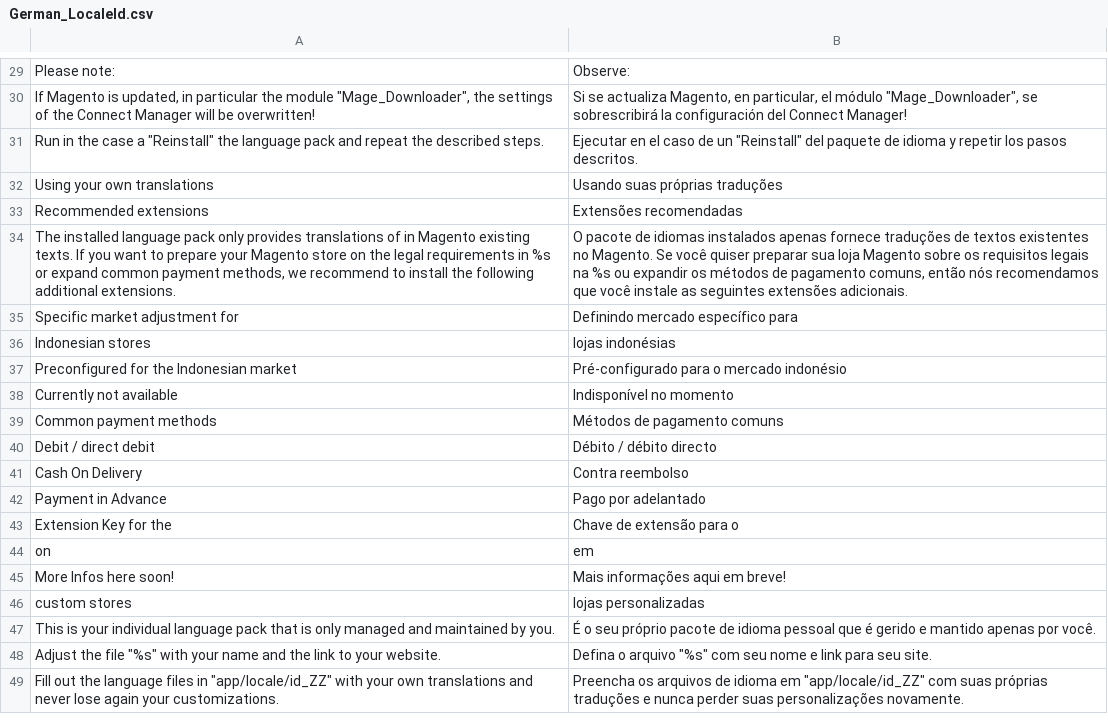
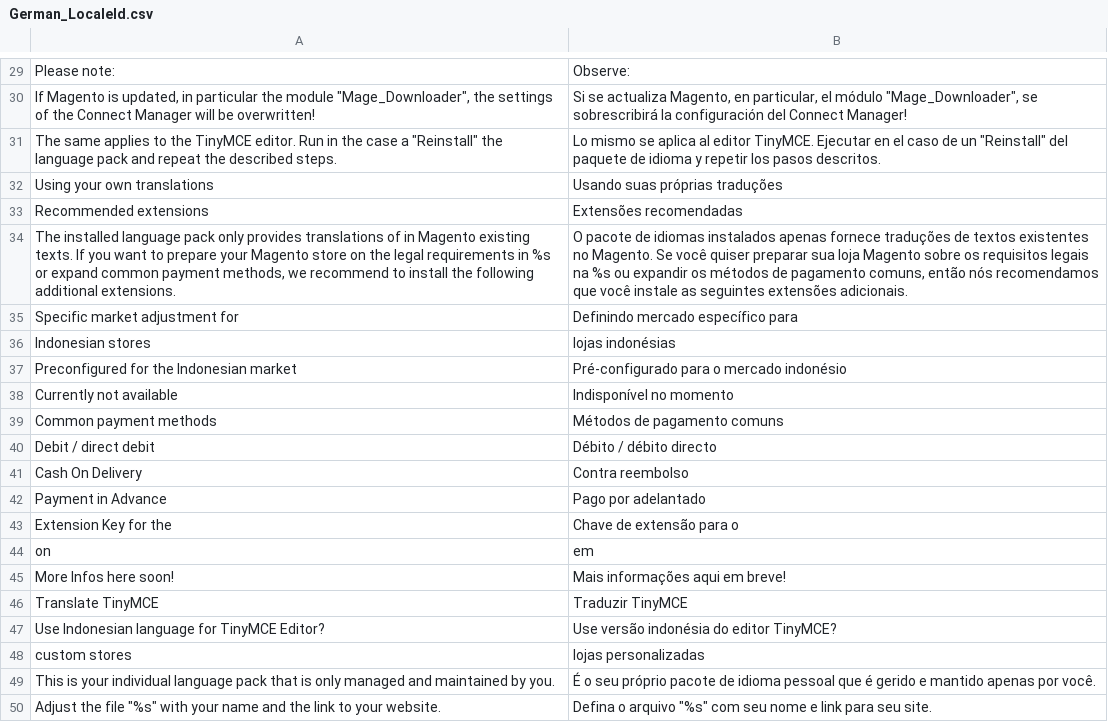
Before and after one commit to MaWoScha/German_LocalePack_id_ID, a CSV file: app/locale/pt_PT/German_LocaleId.csv, drawn as a sheet; only a part is shown, gaps mark what is left out; the shorter side is filled out with more unchanged rows.

```diff
--- a/app/locale/pt_PT/German_LocaleId.csv
+++ b/app/locale/pt_PT/German_LocaleId.csv
@@ -30,3 +30,3 @@
 "If Magento is updated, in particular the module ""Mage_Downloader"", the settings of the Connect Manager will be overwritten!","Si se actualiza Magento, en particular, el módulo ""Mage_Downloader"", se sobrescribirá la configuración del Connect Manager!"
-"Run in the case a ""Reinstall"" the language pack and repeat the described steps.","Ejecutar en el caso de un ""Reinstall"" del paquete de idioma y repetir los pasos descritos."
+"The same applies to the TinyMCE editor. Run in the case a ""Reinstall"" the language pack and repeat the described steps.","Lo mismo se aplica al editor TinyMCE. Ejecutar en el caso de un ""Reinstall"" del paquete de idioma y repetir los pasos descritos."
 "Using your own translations","Usando suas próprias traduções"
@@ -45,2 +45,4 @@
 "More Infos here soon!","Mais informações aqui em breve!"
+"Translate TinyMCE","Traduzir TinyMCE"
+"Use Indonesian language for TinyMCE Editor?","Use versão indonésia do editor TinyMCE?"
 "custom stores","lojas personalizadas"
```
Also changed, not shown: app/locale/de_DE/German_LocaleId.csv, app/locale/en_US/German_LocaleId.csv, 28 other files.
